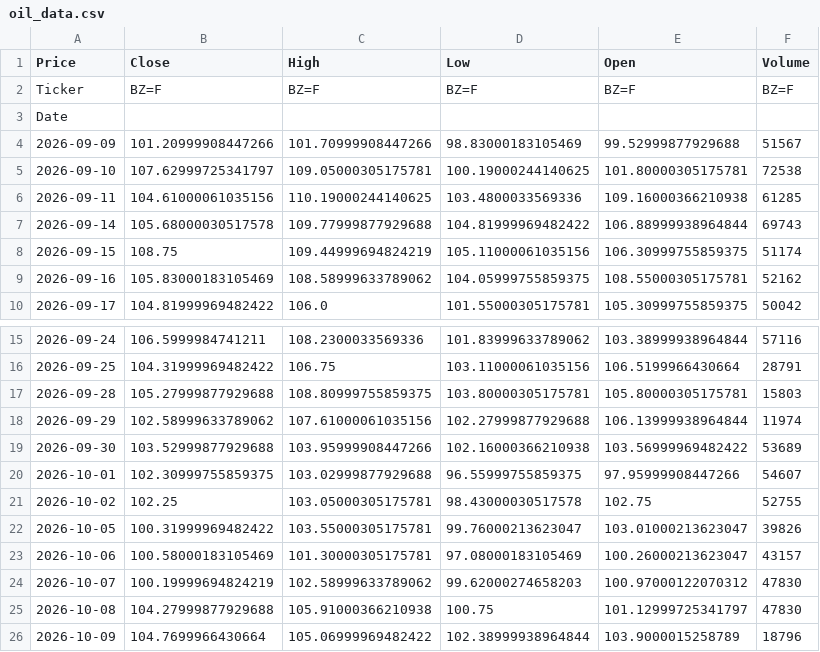
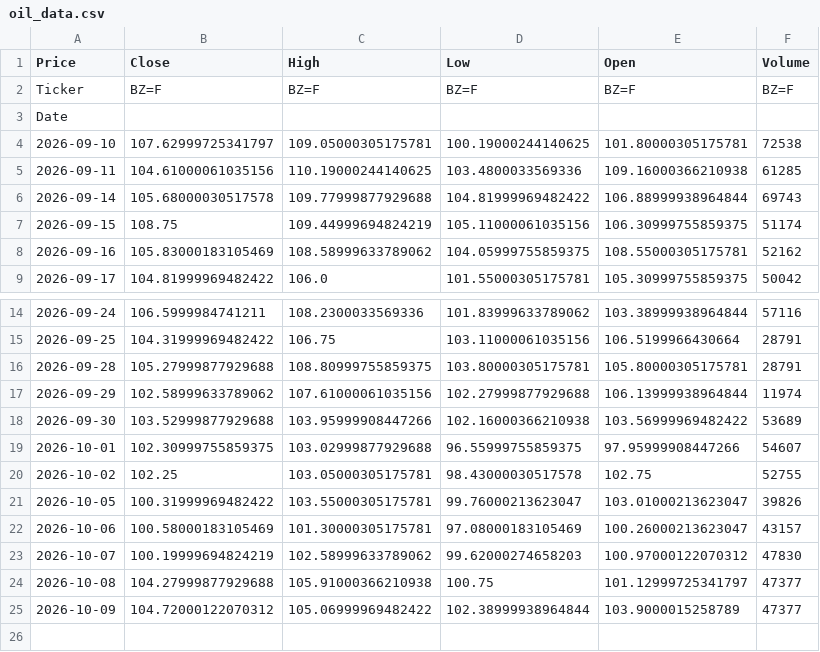
Before and after one commit to abdelaalahmed/gold-market-pipeline, a CSV file: oil_data.csv, drawn as a sheet; only a part is shown, gaps mark what is left out.

```diff
--- a/oil_data.csv
+++ b/oil_data.csv
@@ -3,3 +3,2 @@ Ticker,BZ=F,BZ=F,BZ=F,BZ=F,BZ=F
 Date,,,,,
-2026-09-09,101.20999908447266,101.70999908447266,98.83000183105469,99.52999877929688,51567
 2026-09-10,107.62999725341797,109.05000305175781,100.19000244140625,101.80000305175781,72538
@@ -16,3 +15,3 @@ Date,,,,,
 2026-09-25,104.31999969482422,106.75,103.11000061035156,106.5199966430664,28791
-2026-09-28,105.27999877929688,108.80999755859375,103.80000305175781,105.80000305175781,15803
+2026-09-28,105.27999877929688,108.80999755859375,103.80000305175781,105.80000305175781,28791
 2026-09-29,102.58999633789062,107.61000061035156,102.27999877929688,106.13999938964844,11974
@@ -24,3 +23,3 @@ Date,,,,,
 2026-10-07,100.19999694824219,102.58999633789062,99.62000274658203,100.97000122070312,47830
-2026-10-08,104.27999877929688,105.91000366210938,100.75,101.12999725341797,47830
-2026-10-09,104.7699966430664,105.06999969482422,102.38999938964844,103.9000015258789,18796
+2026-10-08,104.27999877929688,105.91000366210938,100.75,101.12999725341797,47377
+2026-10-09,104.72000122070312,105.06999969482422,102.38999938964844,103.9000015258789,47377
```
Also changed, not shown: dollar_egp.csv, gold_data.csv.
